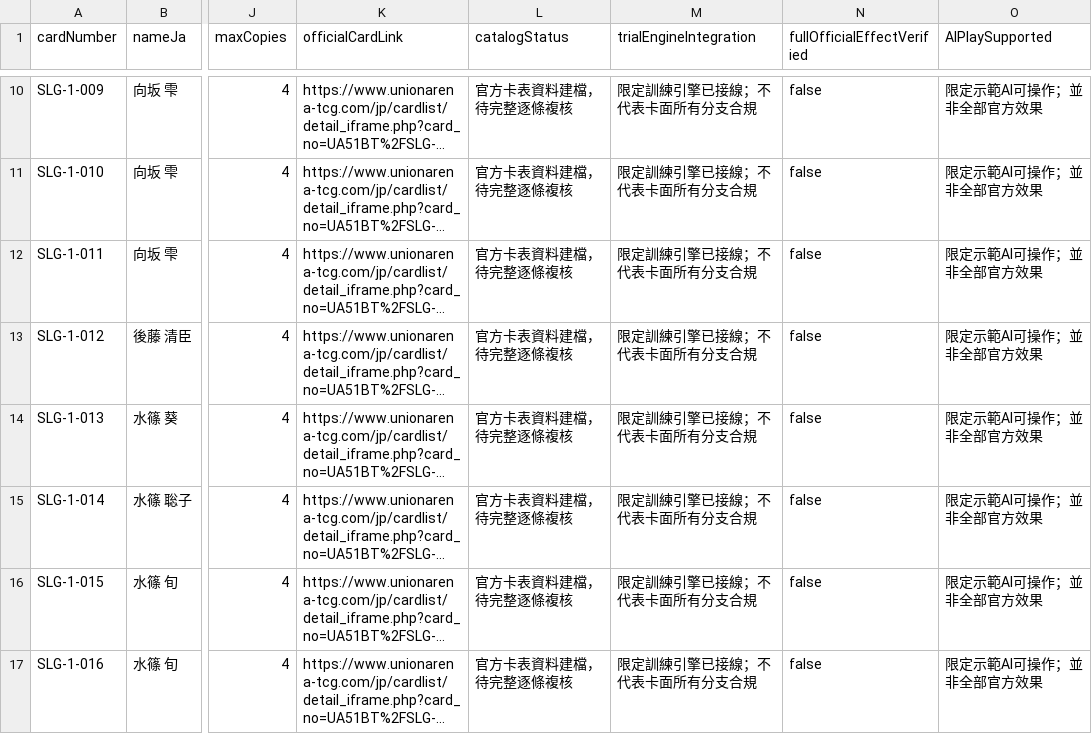
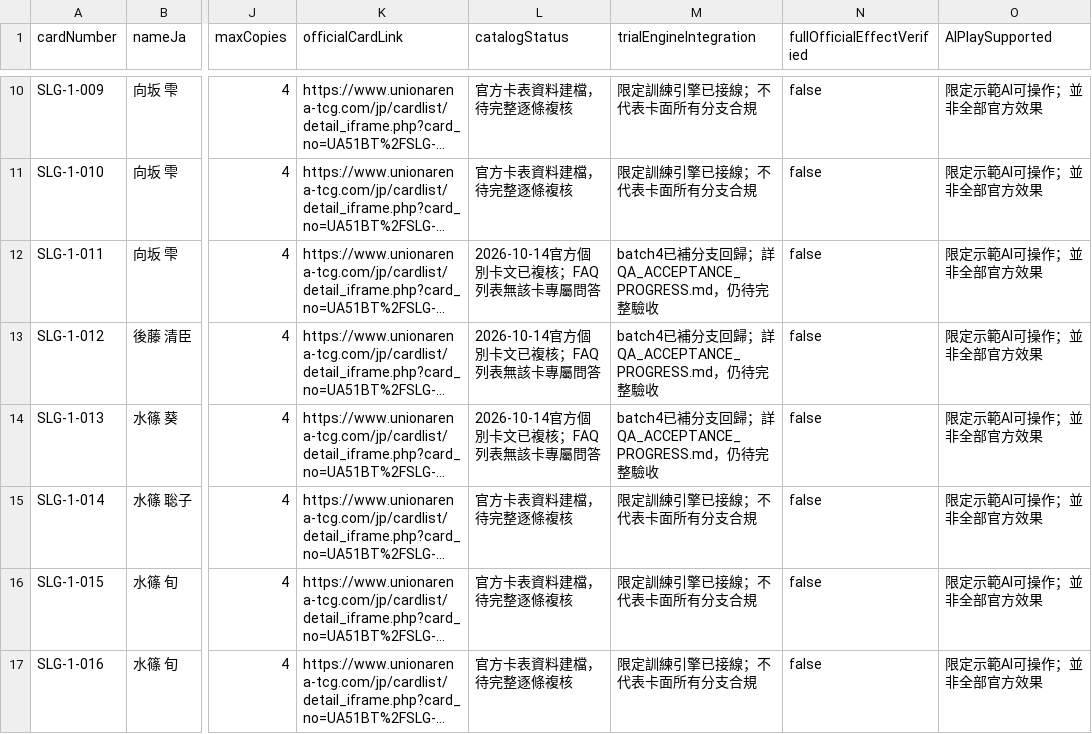
Before and after one commit to will00t-debug/Ua, a CSV file: audit/solo-leveling-card-status.csv, drawn as a sheet; only a part is shown, gaps mark what is left out; long unchanged cells end in …; the diff names each change by its address in the sheet, - before the commit and + after, or states it on an @@ line.

Commit message:
fix(qa): audit SLG 011-013 and TTG 002 004 005 with regression cases

```diff
--- a/audit/solo-leveling-card-status.csv
+++ b/audit/solo-leveling-card-status.csv
-L12:L14 (catalogStatus): 官方卡表資料建檔，待完整逐條複核
+L12:L14 (catalogStatus): 2026-10-14官方個別卡文已複核；FAQ列表無該卡專屬問答
-M12:M14 (trialEngineIntegration): 限定訓練引擎已接線；不代表卡面所有分支合規
+M12:M14 (trialEngineIntegration): batch4已補分支回歸；詳QA_ACCEPTANCE_PROGRESS.md，仍待完整驗收
```
Also changed, not shown: 7 other files.
